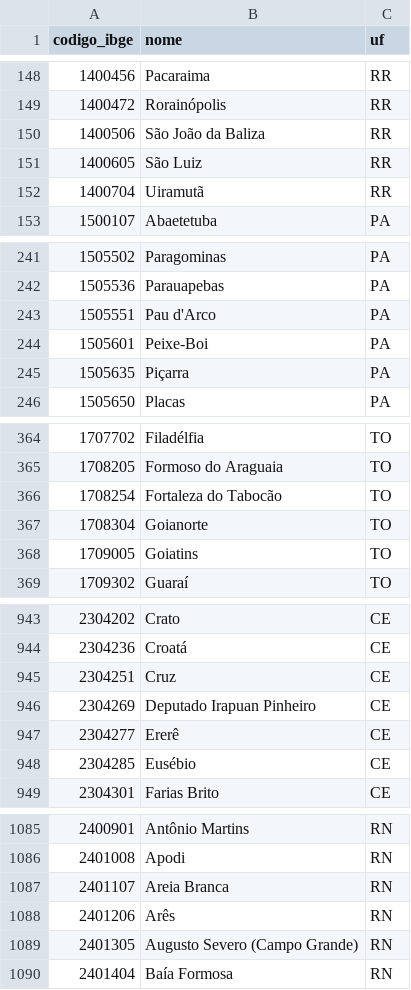
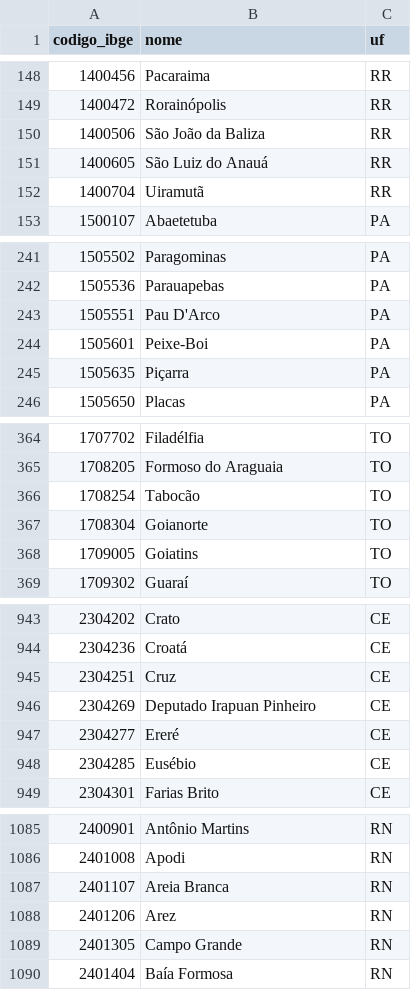
Before and after one commit to faonovais/freenfse, a CSV file: backend/core/dados/municipios_ibge.csv, drawn as a sheet; only a part is shown, gaps mark what is left out; the diff covers the shown part only.

```diff
--- a/backend/core/dados/municipios_ibge.csv
+++ b/backend/core/dados/municipios_ibge.csv
@@ -150,3 +150,3 @@ codigo_ibge,nome,uf
 1400506,São João da Baliza,RR
-1400605,São Luiz,RR
+1400605,São Luiz do Anauá,RR
 1400704,Uiramutã,RR
@@ -242,3 +242,3 @@ codigo_ibge,nome,uf
 1505536,Parauapebas,PA
-1505551,Pau d'Arco,PA
+1505551,Pau D'Arco,PA
 1505601,Peixe-Boi,PA
@@ -365,3 +365,3 @@ codigo_ibge,nome,uf
 1708205,Formoso do Araguaia,TO
-1708254,Fortaleza do Tabocão,TO
+1708254,Tabocão,TO
 1708304,Goianorte,TO
@@ -946,3 +946,3 @@ codigo_ibge,nome,uf
 2304269,Deputado Irapuan Pinheiro,CE
-2304277,Ererê,CE
+2304277,Ereré,CE
 2304285,Eusébio,CE
@@ -1087,4 +1087,4 @@ codigo_ibge,nome,uf
 2401107,Areia Branca,RN
-2401206,Arês,RN
-2401305,Augusto Severo (Campo Grande),RN
+2401206,Arez,RN
+2401305,Campo Grande,RN
 2401404,Baía Formosa,RN
```
Also changed, not shown: 25 edited cells elsewhere in this file, 5 other files.
